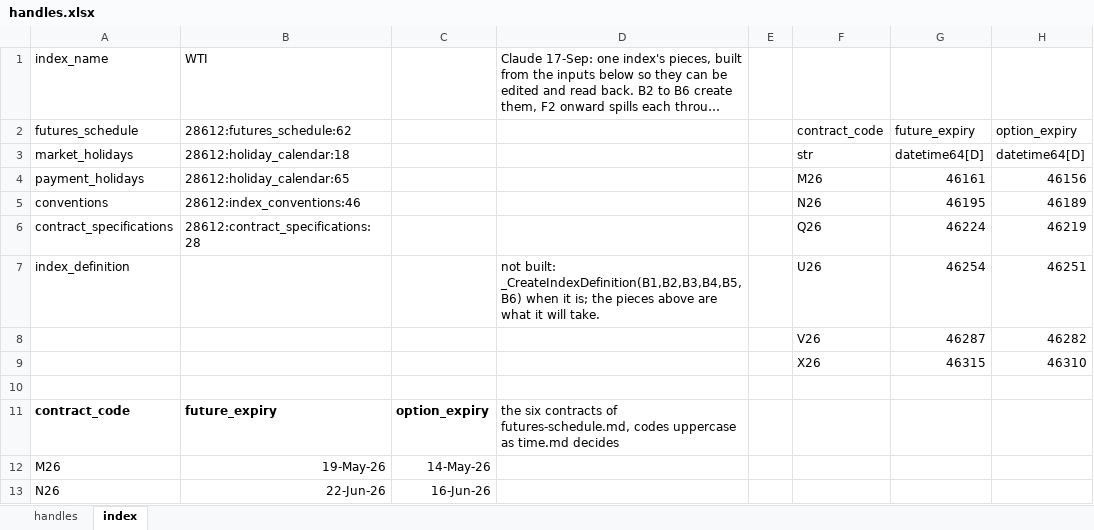
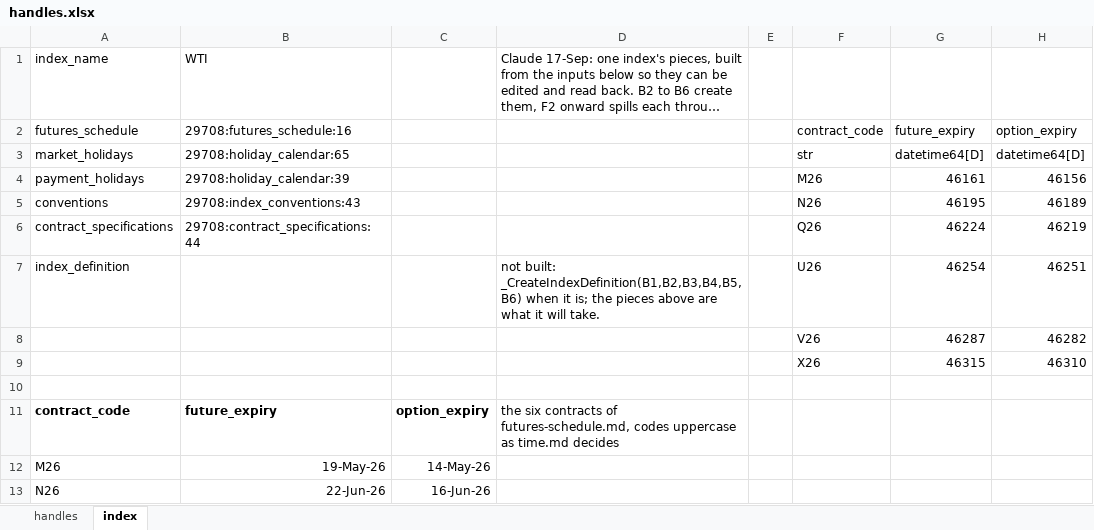
Before and after one commit to gobbles404/catalyst, an Excel workbook: workbooks/handles.xlsx, sheet index, drawn as a sheet; only a part is shown; long unchanged cells end in …; values as stored, in another font and other column widths than the file's, no borders; the diff names each change by its address in the sheet, - before the commit and + after, or states it on an @@ line.

```diff
--- a/workbooks/handles.xlsx (sheet index)
+++ b/workbooks/handles.xlsx (sheet index)
-B2: 28612:futures_schedule:62
+B2: 29708:futures_schedule:16
-B3: 28612:holiday_calendar:18
+B3: 29708:holiday_calendar:65
-B4: 28612:holiday_calendar:65
+B4: 29708:holiday_calendar:39
-B5: 28612:index_conventions:46
+B5: 29708:index_conventions:43
-B6: 28612:contract_specifications:28
+B6: 29708:contract_specifications:44
```
Also changed, not shown: sheet handles.
